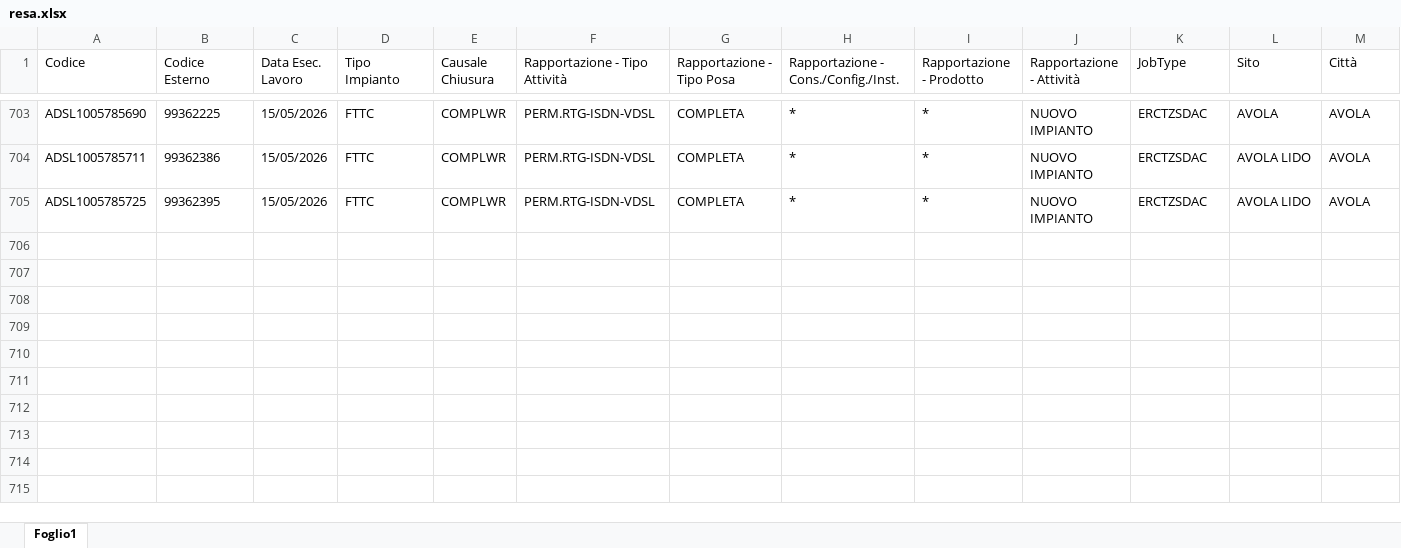
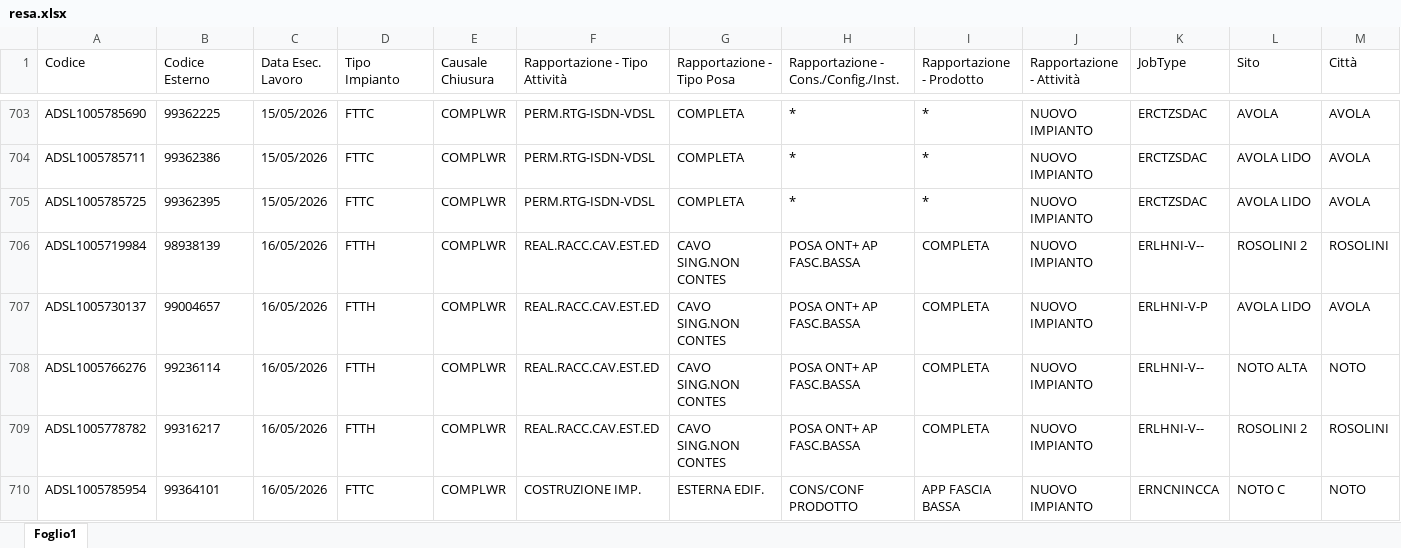
Before and after one commit to lbianco11197/Avanzamento-Delivery, an Excel workbook: resa.xlsx, sheet Foglio1, drawn as a sheet; only a part is shown, gaps mark what is left out; values as stored, in another font and other column widths than the file's, no borders; rows hold the shown columns only; the diff names each change by its address in the sheet, - before the commit and + after, or states it on an @@ line.

Commit message:
Aggiornato resa.xlsx da lbianco via Streamlit

```diff
--- a/resa.xlsx (sheet Foglio1)
+++ b/resa.xlsx (sheet Foglio1)
+row 706: ADSL1005719984 | 98938139 | 16/05/2026 | FTTH | COMPLWR | REAL.RACC.CAV.EST.ED | CAVO SING.NON CONTES | POSA ONT+ AP FASC.BASSA | COMPLETA | NUOVO IMPIANTO | ERLHNI-V-- | ROSOLINI 2 | ROSOLINI
+row 707: ADSL1005730137 | 99004657 | 16/05/2026 | FTTH | COMPLWR | REAL.RACC.CAV.EST.ED | CAVO SING.NON CONTES | POSA ONT+ AP FASC.BASSA | COMPLETA | NUOVO IMPIANTO | ERLHNI-V-P | AVOLA LIDO | AVOLA
+row 708: ADSL1005766276 | 99236114 | 16/05/2026 | FTTH | COMPLWR | REAL.RACC.CAV.EST.ED | CAVO SING.NON CONTES | POSA ONT+ AP FASC.BASSA | COMPLETA | NUOVO IMPIANTO | ERLHNI-V-- | NOTO ALTA | NOTO
+row 709: ADSL1005778782 | 99316217 | 16/05/2026 | FTTH | COMPLWR | REAL.RACC.CAV.EST.ED | CAVO SING.NON CONTES | POSA ONT+ AP FASC.BASSA | COMPLETA | NUOVO IMPIANTO | ERLHNI-V-- | ROSOLINI 2 | ROSOLINI
+row 710: ADSL1005785954 | 99364101 | 16/05/2026 | FTTC | COMPLWR | COSTRUZIONE IMP. | ESTERNA EDIF. | CONS/CONF PRODOTTO | APP FASCIA BASSA | NUOVO IMPIANTO | ERNCNINCCA | NOTO C | NOTO
```
